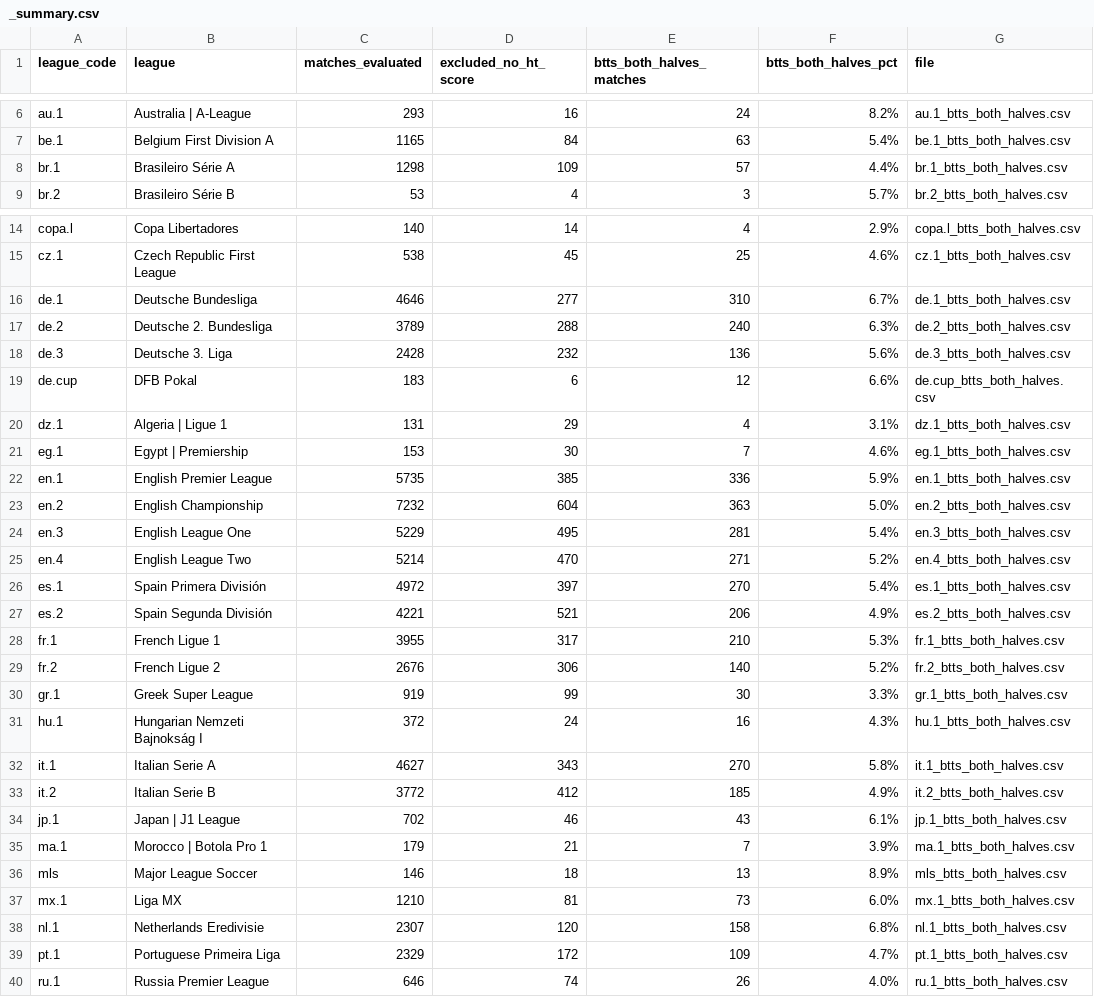
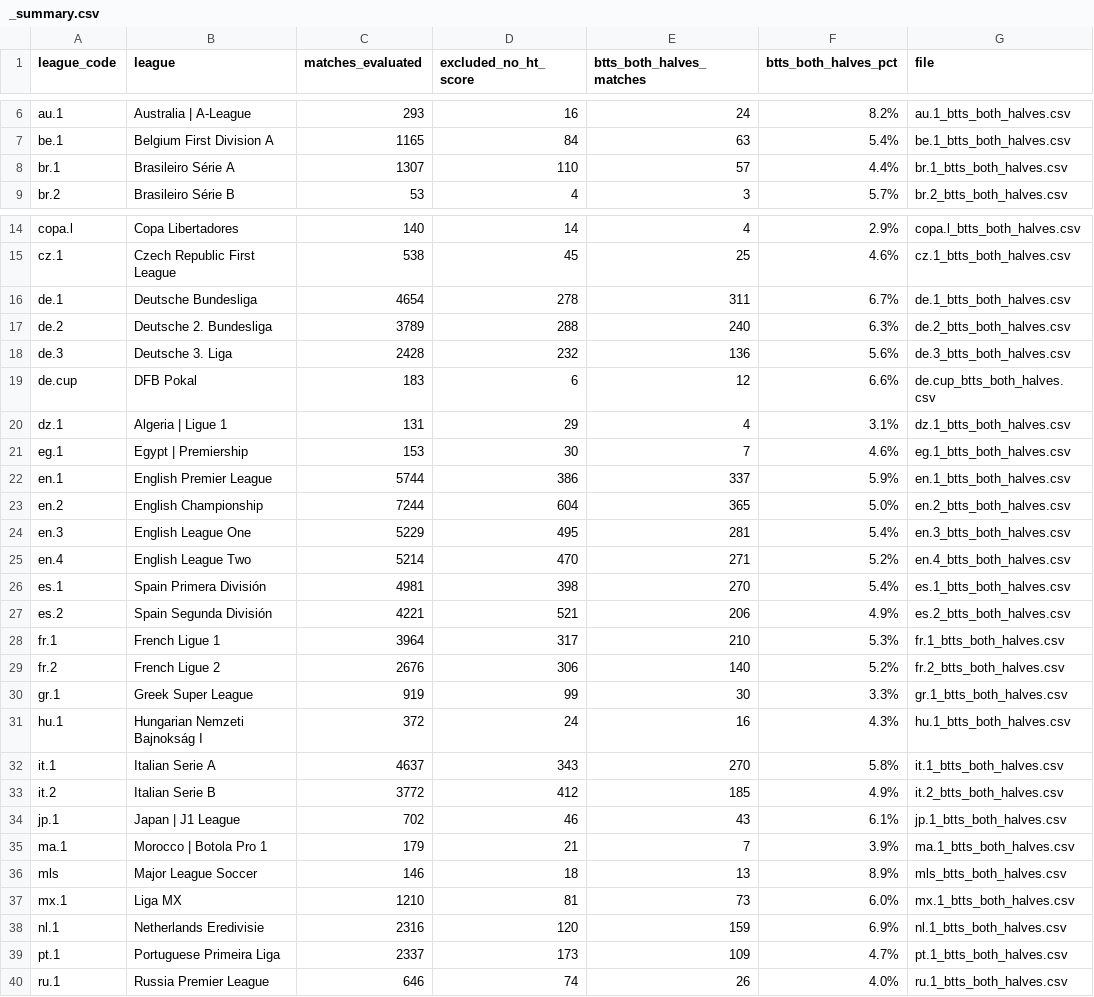
Before and after one commit to zisinyoro-byte/BH_Dash, a CSV file: csv/_summary.csv, drawn as a sheet; only a part is shown, gaps mark what is left out.

```diff
--- a/csv/_summary.csv
+++ b/csv/_summary.csv
@@ -7,3 +7,3 @@ au.1,Australia | A-League,293,16,24,8.2%,au.1_btts_both_halves.csv
 be.1,Belgium First Division A,1165,84,63,5.4%,be.1_btts_both_halves.csv
-br.1,Brasileiro Série A,1298,109,57,4.4%,br.1_btts_both_halves.csv
+br.1,Brasileiro Série A,1307,110,57,4.4%,br.1_btts_both_halves.csv
 br.2,Brasileiro Série B,53,4,3,5.7%,br.2_btts_both_halves.csv
@@ -15,3 +15,3 @@ copa.l,Copa Libertadores,140,14,4,2.9%,copa.l_btts_both_halves.csv
 cz.1,Czech Republic First League,538,45,25,4.6%,cz.1_btts_both_halves.csv
-de.1,Deutsche Bundesliga,4646,277,310,6.7%,de.1_btts_both_halves.csv
+de.1,Deutsche Bundesliga,4654,278,311,6.7%,de.1_btts_both_halves.csv
 de.2,Deutsche 2. Bundesliga,3789,288,240,6.3%,de.2_btts_both_halves.csv
@@ -21,9 +21,9 @@ dz.1,Algeria | Ligue 1,131,29,4,3.1%,dz.1_btts_both_halves.csv
 eg.1,Egypt | Premiership,153,30,7,4.6%,eg.1_btts_both_halves.csv
-en.1,English Premier League,5735,385,336,5.9%,en.1_btts_both_halves.csv
-en.2,English Championship,7232,604,363,5.0%,en.2_btts_both_halves.csv
+en.1,English Premier League,5744,386,337,5.9%,en.1_btts_both_halves.csv
+en.2,English Championship,7244,604,365,5.0%,en.2_btts_both_halves.csv
 en.3,English League One,5229,495,281,5.4%,en.3_btts_both_halves.csv
 en.4,English League Two,5214,470,271,5.2%,en.4_btts_both_halves.csv
-es.1,Spain Primera División,4972,397,270,5.4%,es.1_btts_both_halves.csv
+es.1,Spain Primera División,4981,398,270,5.4%,es.1_btts_both_halves.csv
 es.2,Spain Segunda División,4221,521,206,4.9%,es.2_btts_both_halves.csv
-fr.1,French Ligue 1,3955,317,210,5.3%,fr.1_btts_both_halves.csv
+fr.1,French Ligue 1,3964,317,210,5.3%,fr.1_btts_both_halves.csv
 fr.2,French Ligue 2,2676,306,140,5.2%,fr.2_btts_both_halves.csv
@@ -31,3 +31,3 @@ gr.1,Greek Super League,919,99,30,3.3%,gr.1_btts_both_halves.csv
 hu.1,Hungarian Nemzeti Bajnokság I,372,24,16,4.3%,hu.1_btts_both_halves.csv
-it.1,Italian Serie A,4627,343,270,5.8%,it.1_btts_both_halves.csv
+it.1,Italian Serie A,4637,343,270,5.8%,it.1_btts_both_halves.csv
 it.2,Italian Serie B,3772,412,185,4.9%,it.2_btts_both_halves.csv
@@ -37,4 +37,4 @@ mls,Major League Soccer,146,18,13,8.9%,mls_btts_both_halves.csv
 mx.1,Liga MX,1210,81,73,6.0%,mx.1_btts_both_halves.csv
-nl.1,Netherlands Eredivisie,2307,120,158,6.8%,nl.1_btts_both_halves.csv
-pt.1,Portuguese Primeira Liga,2329,172,109,4.7%,pt.1_btts_both_halves.csv
+nl.1,Netherlands Eredivisie,2316,120,159,6.9%,nl.1_btts_both_halves.csv
+pt.1,Portuguese Primeira Liga,2337,173,109,4.7%,pt.1_btts_both_halves.csv
 ru.1,Russia Premier League,646,74,26,4.0%,ru.1_btts_both_halves.csv
```
Also changed, not shown: csv/de.1_btts_both_halves.csv, csv/en.1_btts_both_halves.csv, 3 other files.
